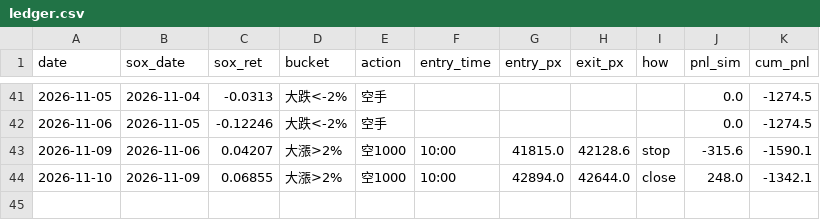
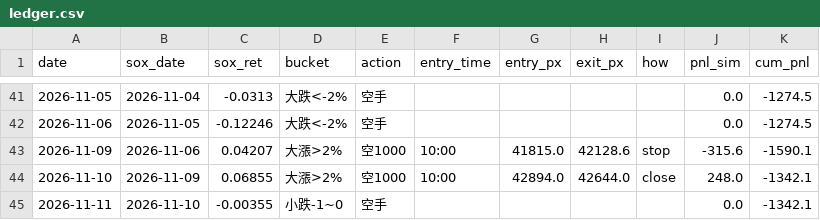
Before and after one commit to shihpc/taiwan-backtest, a CSV file: walkforward/ledger.csv, drawn as a sheet; only a part is shown, gaps mark what is left out; the diff names each change by its address in the sheet, - before the commit and + after, or states it on an @@ line.

```diff
--- a/walkforward/ledger.csv
+++ b/walkforward/ledger.csv
+row 45: 2026-11-11 | 2026-11-10 | -0.00355 | 小跌-1~0 | 空手 |  |  |  |  | 0.0 | -1342.1
```
